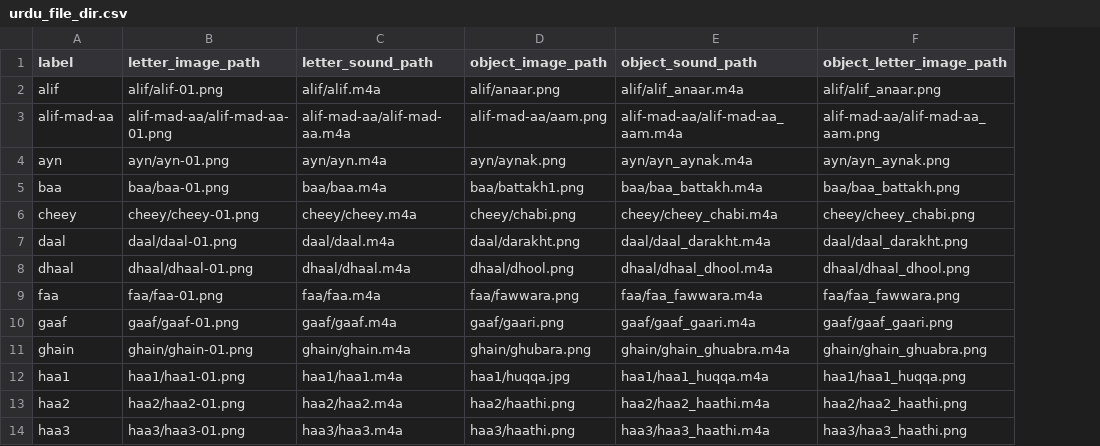
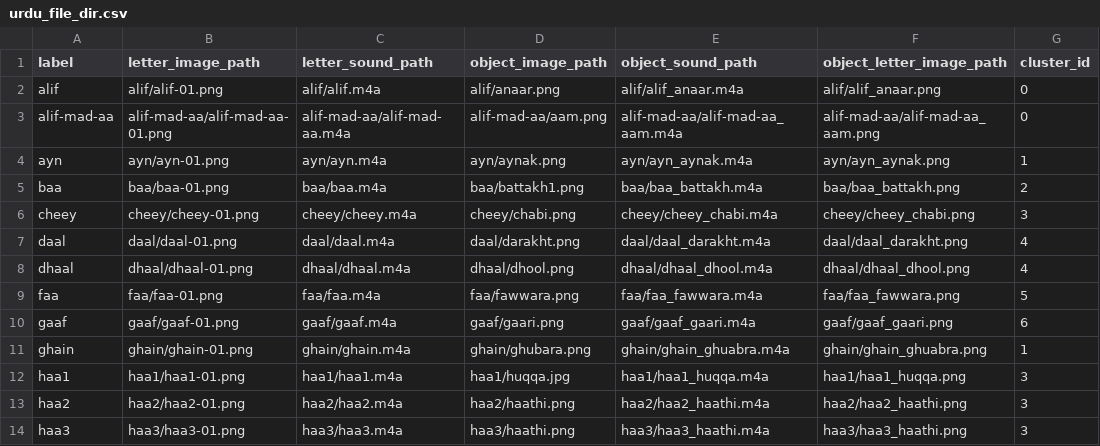
Before and after one commit to kaavish-ki-kavish/aangan-filesystem, a CSV file: aagan-urdu-filesystem/urdu_file_dir.csv, drawn as a sheet; only a part is shown; the diff names each change by its address in the sheet, - before the commit and + after, or states it on an @@ line.

Commit message:
Update urdu_file_dir.csv

```diff
--- a/aagan-urdu-filesystem/urdu_file_dir.csv
+++ b/aagan-urdu-filesystem/urdu_file_dir.csv
+column G (cluster_id), rows 2-14: 0 | 0 | 1 | 2 | 3 | 4 | 4 | 5 | 6 | 1 | 3 | 3 | 3
```
